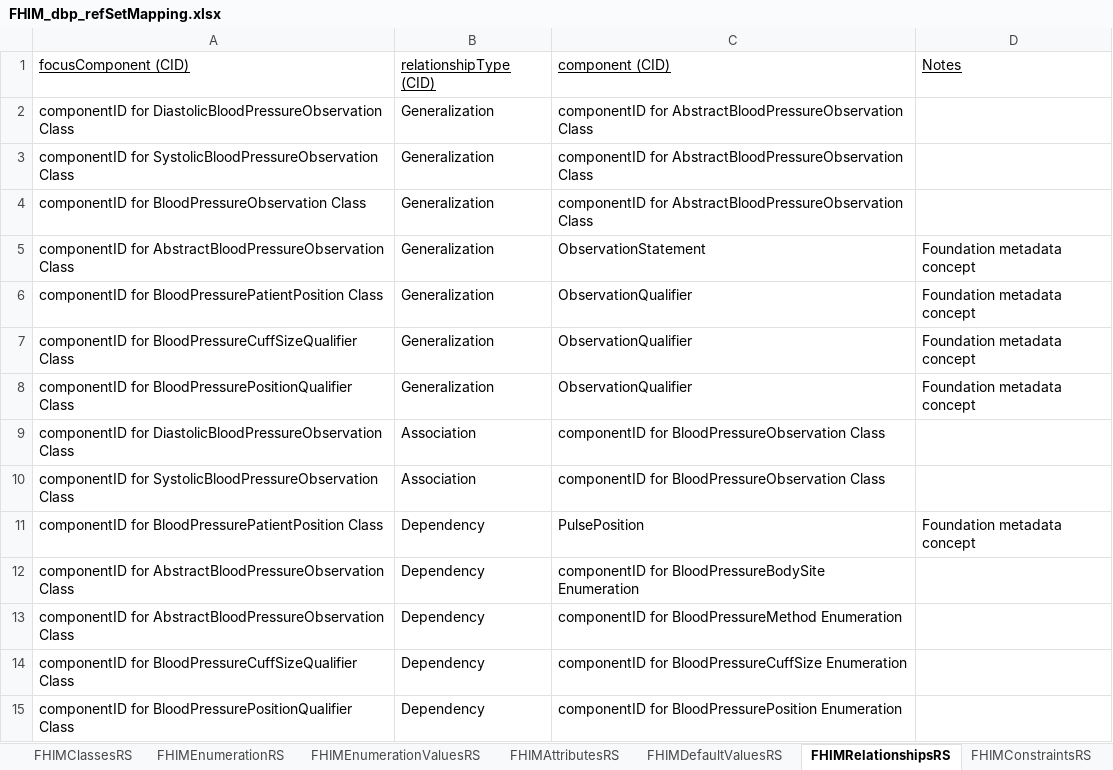
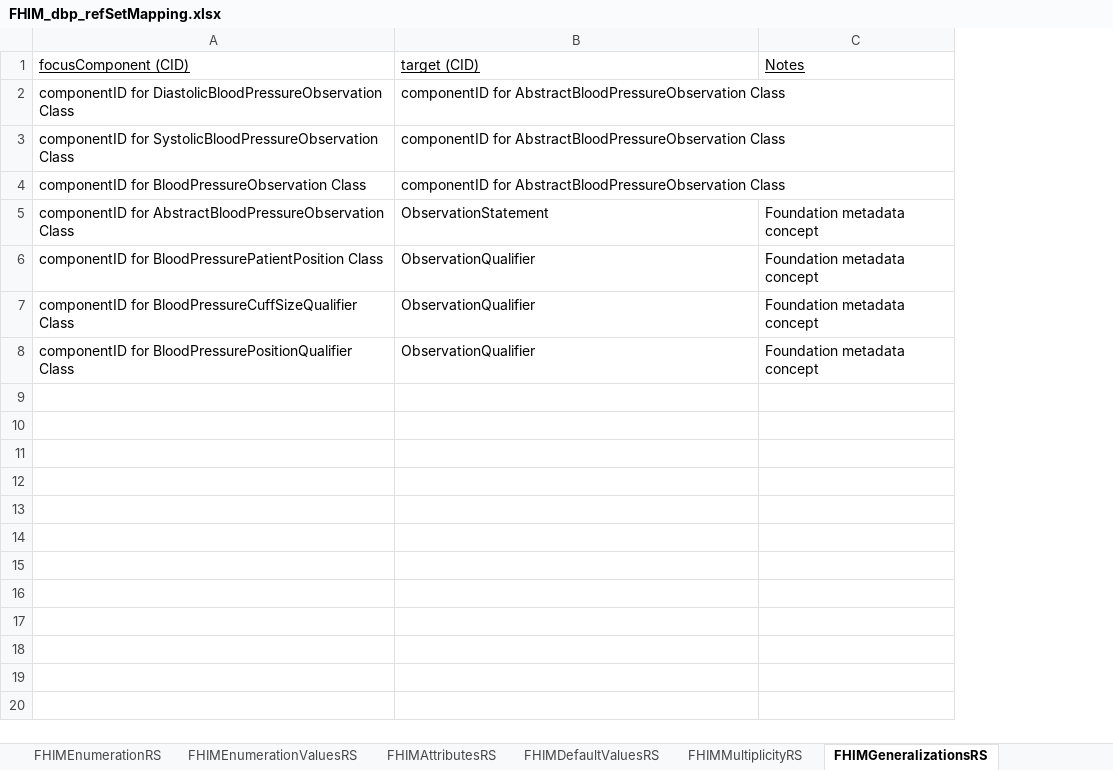
Before and after one commit to Apelon-VA/ISAAC, an Excel workbook: resources/fhim/FHIM_dbp_refSetMapping.xlsx, sheet FHIMGeneralizationsRS, drawn as a sheet; values as stored, in another font and other column widths than the file's, no borders; removed rows and columns are numbered as before the commit, all else as after; the diff names each change by its address in the sheet, - before the commit and + after, or states it on an @@ line.

Commit message:
Split Relationships tab into Generalizations, Dependencies, Associations.

```diff
--- a/resources/fhim/FHIM_dbp_refSetMapping.xlsx (sheet FHIMGeneralizationsRS)
+++ b/resources/fhim/FHIM_dbp_refSetMapping.xlsx (sheet FHIMGeneralizationsRS)
-sheet tab: FHIMRelationshipsRS
+sheet tab: FHIMGeneralizationsRS
-sheet tab: FHIMConstraintsRS
+sheet tab: FHIMMultiplicityRS
@@ sheet tab order changed: FHIMEnumerationRS | FHIMEnumerationValuesRS | FHIMAttributesRS | FHIMDefaultValuesRS | FHIMMultiplicityRS | FHIMGeneralizationsRS @@
-column B, rows 1-8: relationshipType (CID) | Generalization | Generalization | Generalization | Generalization | Generalization | Generalization | Generalization
-B1: component (CID)
+B1: target (CID)
-row 9: componentID for DiastolicBloodPressureObservation Class | Association | componentID for BloodPressureObservation Class
-row 10: componentID for SystolicBloodPressureObservation Class | Association | componentID for BloodPressureObservation Class
-row 11: componentID for BloodPressurePatientPosition Class | Dependency | PulsePosition | Foundation metadata concept
-row 12: componentID for AbstractBloodPressureObservation Class | Dependency | componentID for BloodPressureBodySite Enumeration
-row 13: componentID for AbstractBloodPressureObservation Class | Dependency | componentID for BloodPressureMethod Enumeration
-row 14: componentID for BloodPressureCuffSizeQualifier Class | Dependency | componentID for BloodPressureCuffSize Enumeration
-row 15: componentID for BloodPressurePositionQualifier Class | Dependency | componentID for BloodPressurePosition Enumeration
```
Also changed, not shown: sheet FHIMMultiplicityRS, sheet FHIMAttributesRS, other sheet tabs.
